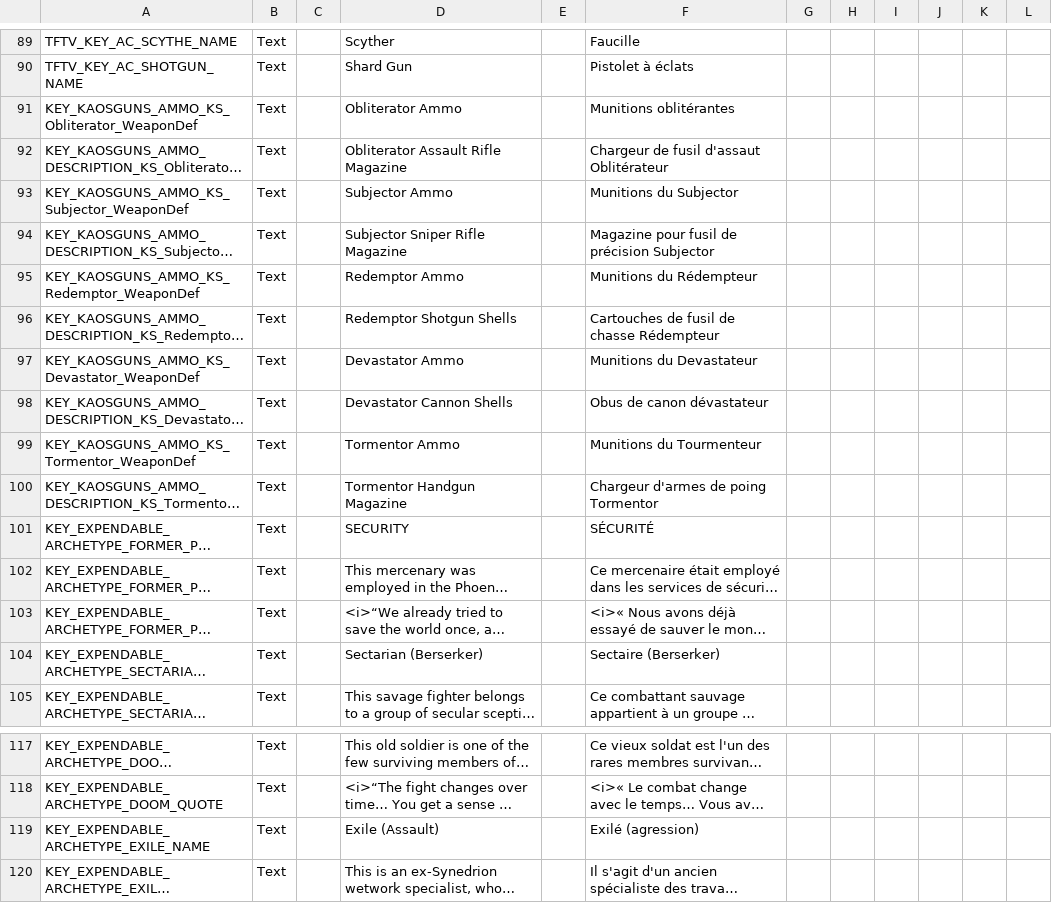
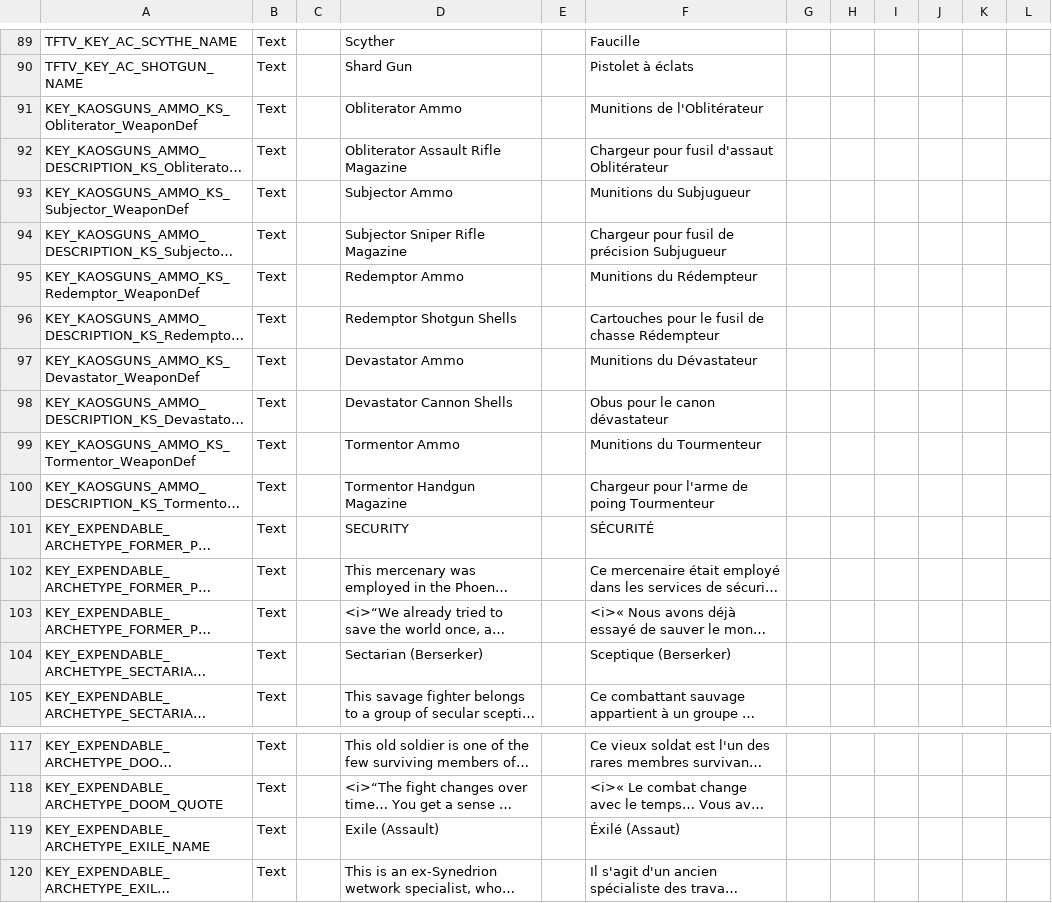
Before and after one commit to Calvitix/TFTV, a CSV file: Dist/Assets/Localization/TFTV_CharactersItemsFacilities_Localization.csv, drawn as a sheet; only a part is shown, gaps mark what is left out; long unchanged cells end in …; the diff names each change by its address in the sheet, - before the commit and + after, or states it on an @@ line.

```diff
--- a/Dist/Assets/Localization/TFTV_CharactersItemsFacilities_Localization.csv
+++ b/Dist/Assets/Localization/TFTV_CharactersItemsFacilities_Localization.csv
-F91: Munitions oblitérantes
+F91: Munitions de l'Oblitérateur
-F92: Chargeur de fusil d'assaut Oblitérateur
+F92: Chargeur pour fusil d'assaut Oblitérateur
-F93: Munitions du Subjector
+F93: Munitions du Subjugueur
-F94: Magazine pour fusil de précision Subjector
+F94: Chargeur pour fusil de précision Subjugueur
-F96: Cartouches de fusil de chasse Rédempteur
+F96: Cartouches pour le fusil de chasse Rédempteur
-F97: Munitions du Devastateur
+F97: Munitions du Dévastateur
-F98: Obus de canon dévastateur
+F98: Obus pour le canon dévastateur
-F100: Chargeur d'armes de poing Tormentor
+F100: Chargeur pour l'arme de poing Tourmenteur
-F104: Sectaire (Berserker)
+F104: Sceptique (Berserker)
-F119: Exilé (agression)
+F119: Éxilé (Assaut)
```
Also changed, not shown: Dist/Assets/Localization/TFTV_Events_Localization.csv, Dist/Assets/Localization/Vehicles.csv, 15 other files.
